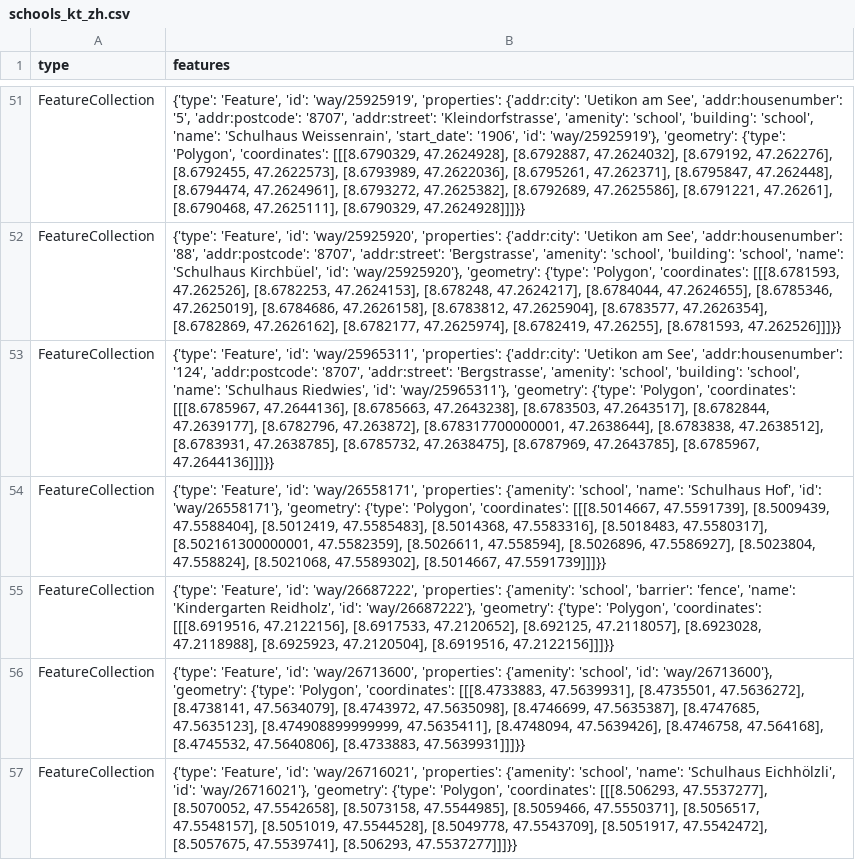
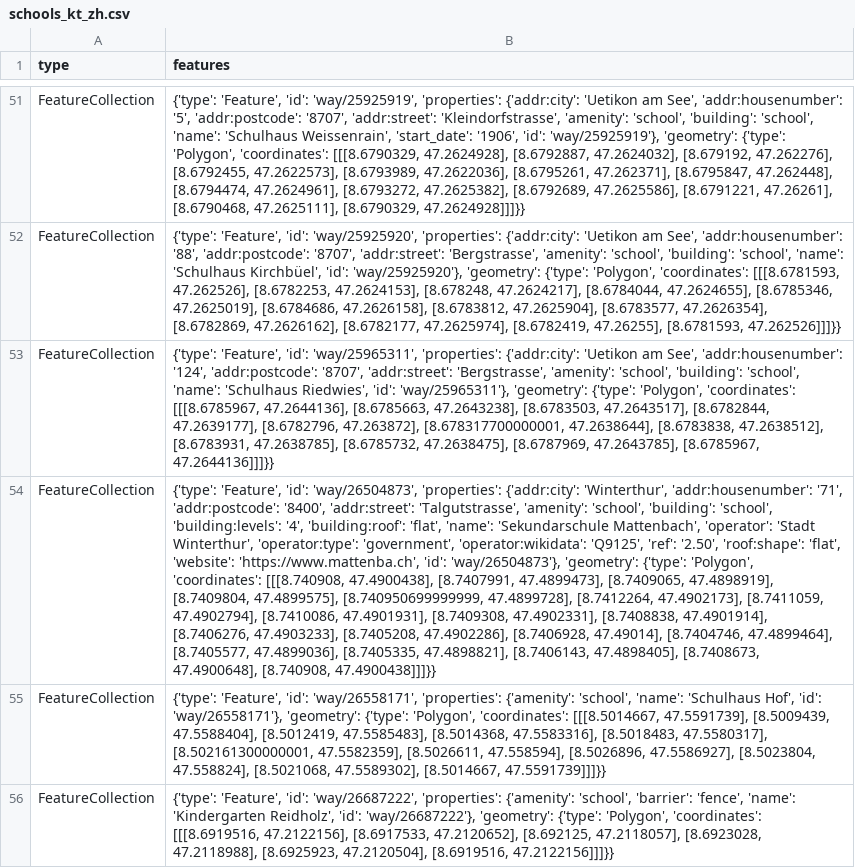
Before and after one commit to OpenBracketsCH/rescue-data, a CSV file: data/csv/schools/schools_kt_zh.csv, drawn as a sheet; only a part is shown, gaps mark what is left out; the shorter side is filled out with more unchanged rows; the diff covers the shown part only; the diff names each change by its address in the sheet, - before the commit and + after, or states it on an @@ line.

```diff
--- a/data/csv/schools/schools_kt_zh.csv
+++ b/data/csv/schools/schools_kt_zh.csv
+row 54: FeatureCollection | {'type': 'Feature', 'id': 'way/26504873', 'properties': {'addr:city': 'Winterthur', 'addr:housenumber': '71', 'addr:postcode': '8400', 'addr:street': 'Talgutstrasse', 'amenity': 'school', 'building': 'school', 'building:levels': '4', 'building:roof': 'flat', 'name': 'Sekundarschule Mattenbach', 'operator': 'Stadt Winterthur', 'operator:type': 'government', 'operator:wikidata': 'Q9125', 'ref': '2.50', 'roof:shape': 'flat', 'website': 'https://www.mattenba.ch', 'id': 'way/26504873'}, 'geometry': {'type': 'Polygon', 'coordinates': [[[8.740908, 47.4900438], [8.7407991, 47.4899473], [8.7409065, 47.4898919], [8.7409804, 47.4899575], [8.740950699999999, 47.4899728], [8.7412264, 47.4902173], [8.7411059, 47.4902794], [8.7410086, 47.4901931], [8.7409308, 47.4902331], [8.7408838, 47.4901914], [8.7406276, 47.4903233], [8.7405208, 47.4902286], [8.7406928, 47.49014], [8.7404746, 47.4899464], [8.7405577, 47.4899036], [8.7405335, 47.4898821], [8.7406143, 47.4898405], [8.7408673, 47.4900648], [8.740908, 47.4900438]]]}}
```
Also changed, not shown: 3 added rows, 1 removed row and 1 edited cell elsewhere in this file, data/csv/access/gates/gates_kt_sz.csv, data/csv/defis/defis_stadt_zh.csv, 11 other files.
